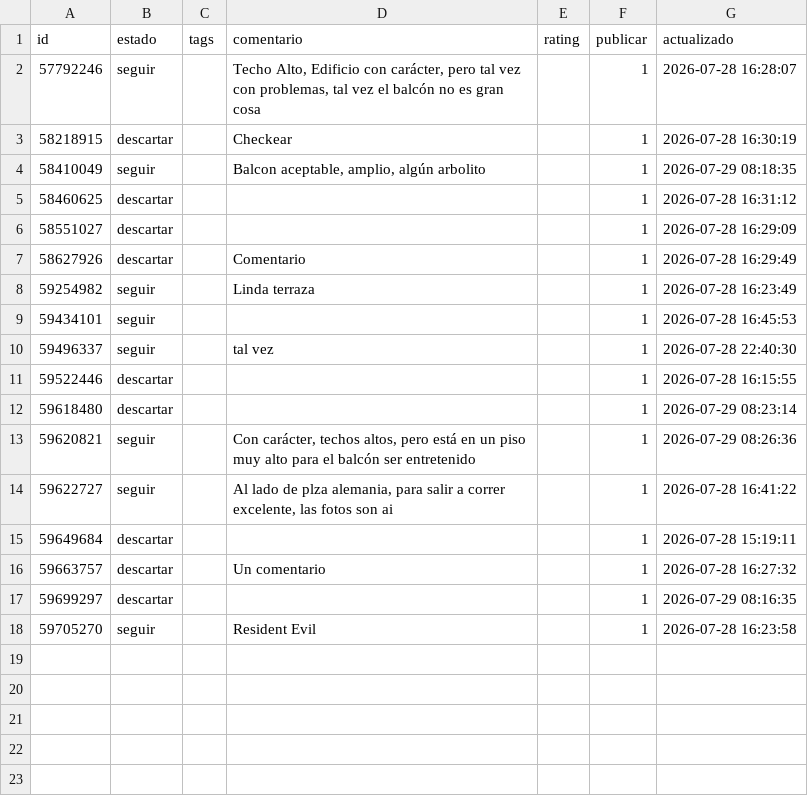
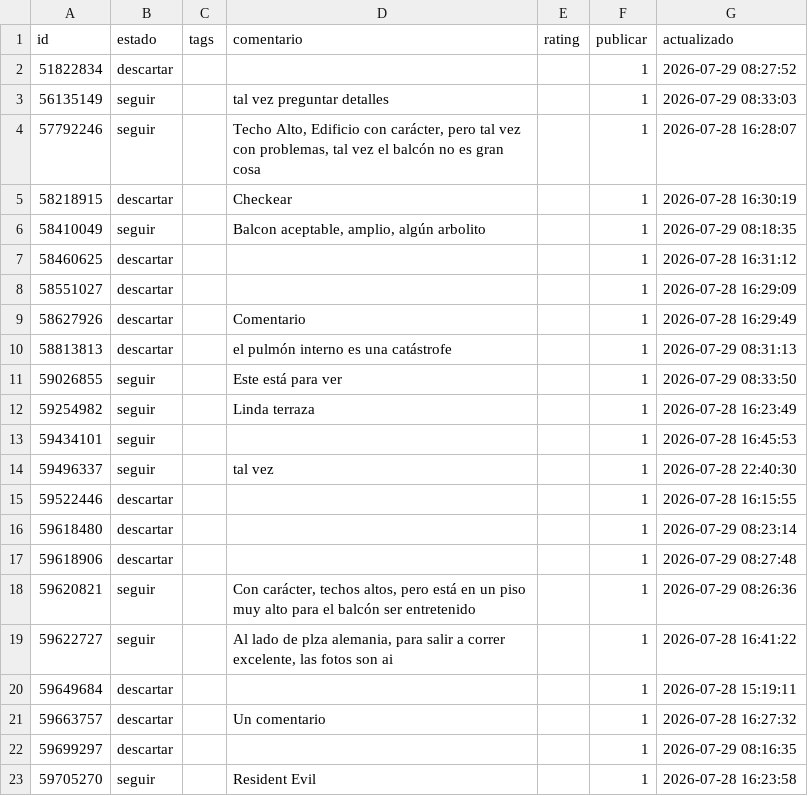
Before and after one commit to Sherm4nLC/zonaprops-analysis, a CSV file: data/annotations.csv, drawn as a sheet.

Commit message:
anotaciones 2026-07-29 08:33

```diff
--- a/data/annotations.csv
+++ b/data/annotations.csv
@@ -1,2 +1,4 @@
 id;estado;tags;comentario;rating;publicar;actualizado
+51822834;descartar;;;;1;2026-07-29 08:27:52
+56135149;seguir;;tal vez preguntar detalles;;1;2026-07-29 08:33:03
 57792246;seguir;;Techo Alto, Edificio con carácter, pero tal vez con problemas, tal vez el balcón no es gran cosa;;1;2026-07-28 16:28:07
@@ -7,2 +9,4 @@ id;estado;tags;comentario;rating;publicar;actualizado
 58627926;descartar;;Comentario;;1;2026-07-28 16:29:49
+58813813;descartar;;el pulmón interno es una catástrofe;;1;2026-07-29 08:31:13
+59026855;seguir;;Este está para ver;;1;2026-07-29 08:33:50
 59254982;seguir;;Linda terraza;;1;2026-07-28 16:23:49
@@ -12,2 +16,3 @@ id;estado;tags;comentario;rating;publicar;actualizado
 59618480;descartar;;;;1;2026-07-29 08:23:14
+59618906;descartar;;;;1;2026-07-29 08:27:48
 59620821;seguir;;Con carácter, techos altos, pero está en un piso muy alto para el balcón ser entretenido;;1;2026-07-29 08:26:36
```
